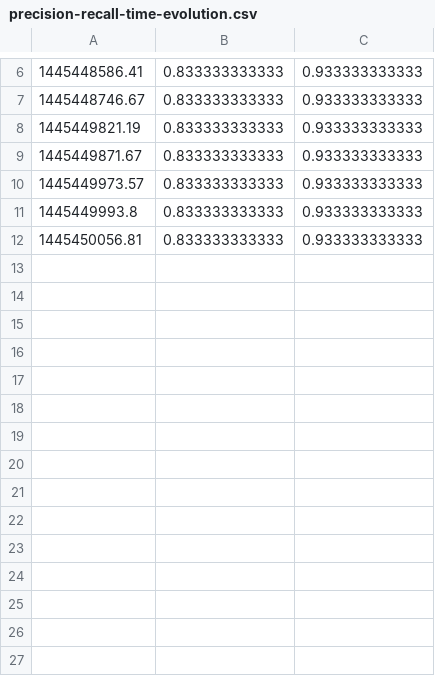
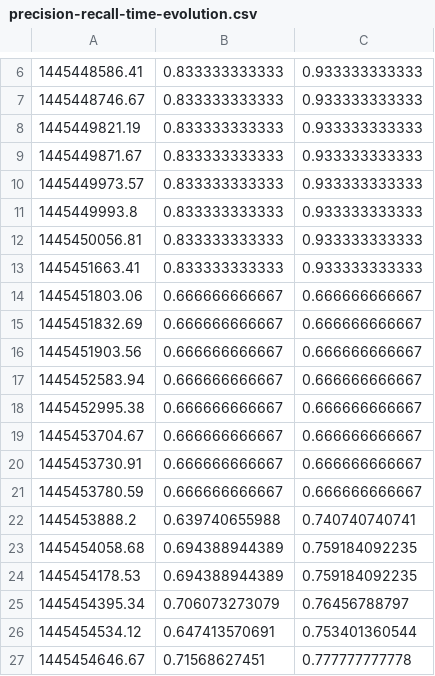
Before and after one commit to la3lma/movement-analysis, a CSV file: logs/precision-recall-time-evolution.csv, drawn as a sheet; only a part is shown, gaps mark what is left out.

Commit message:
Slice dataset into multiple small samples

```diff
--- a/logs/precision-recall-time-evolution.csv
+++ b/logs/precision-recall-time-evolution.csv
@@ -12 +12,16 @@
 1445450056.81, 0.833333333333, 0.933333333333
+1445451663.41, 0.833333333333, 0.933333333333
+1445451803.06, 0.666666666667, 0.666666666667
+1445451832.69, 0.666666666667, 0.666666666667
+1445451903.56, 0.666666666667, 0.666666666667
+1445452583.94, 0.666666666667, 0.666666666667
+1445452995.38, 0.666666666667, 0.666666666667
+1445453704.67, 0.666666666667, 0.666666666667
+1445453730.91, 0.666666666667, 0.666666666667
+1445453780.59, 0.666666666667, 0.666666666667
+1445453888.2, 0.639740655988, 0.740740740741
+1445454058.68, 0.694388944389, 0.759184092235
+1445454178.53, 0.694388944389, 0.759184092235
+1445454395.34, 0.706073273079, 0.76456788797
+1445454534.12, 0.647413570691, 0.753401360544
+1445454646.67, 0.71568627451, 0.777777777778
```
Also changed, not shown: 1 other file.
